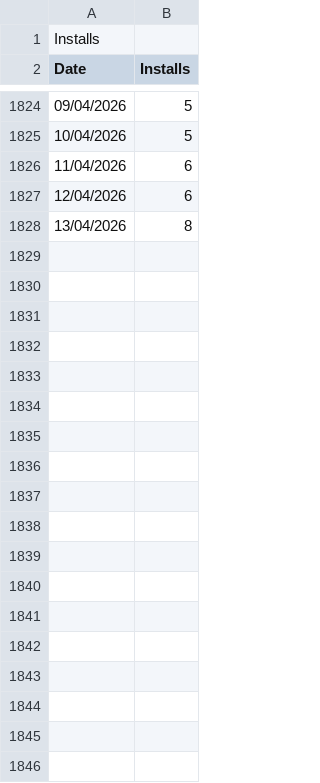
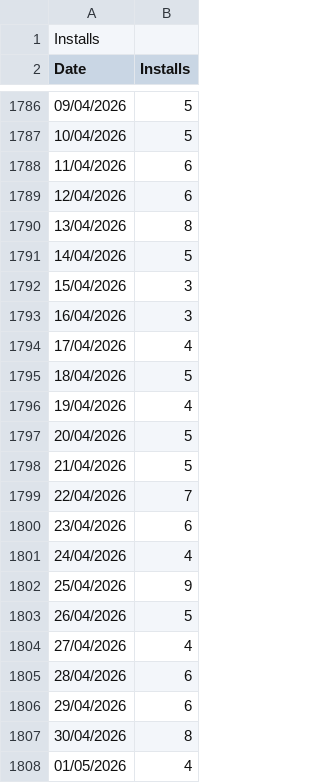
Before and after one commit to daniiba/idleforest_webapp, a CSV file: app/(dashboard)/admin/Installs_ofdclafhpmccdddnmfalihgkahgiomjk.csv, drawn as a sheet; only a part is shown, gaps mark what is left out; the diff covers the shown part only; the diff names each change by its address in the sheet, - before the commit and + after, or states it on an @@ line.

```diff
--- a/app/(dashboard)/admin/Installs_ofdclafhpmccdddnmfalihgkahgiomjk.csv
+++ b/app/(dashboard)/admin/Installs_ofdclafhpmccdddnmfalihgkahgiomjk.csv
+row 1791: 14/04/2026 | 5
+row 1792: 15/04/2026 | 3
+row 1793: 16/04/2026 | 3
+row 1794: 17/04/2026 | 4
+row 1795: 18/04/2026 | 5
+row 1796: 19/04/2026 | 4
+row 1797: 20/04/2026 | 5
+row 1798: 21/04/2026 | 5
+row 1799: 22/04/2026 | 7
+row 1800: 23/04/2026 | 6
+row 1801: 24/04/2026 | 4
+row 1802: 25/04/2026 | 9
+row 1803: 26/04/2026 | 5
+row 1804: 27/04/2026 | 4
+row 1805: 28/04/2026 | 6
+row 1806: 29/04/2026 | 6
+row 1807: 30/04/2026 | 8
+row 1808: 01/05/2026 | 4
```
Also changed, not shown: 20 added rows and 38 removed rows elsewhere in this file, app/(dashboard)/admin/Uninstalls_ofdclafhpmccdddnmfalihgkahgiomjk.csv, app/(dashboard)/admin/Weekly users over time_ofdclafhpmccdddnmfalihgkahgiomjk.csv, 5 other files.
